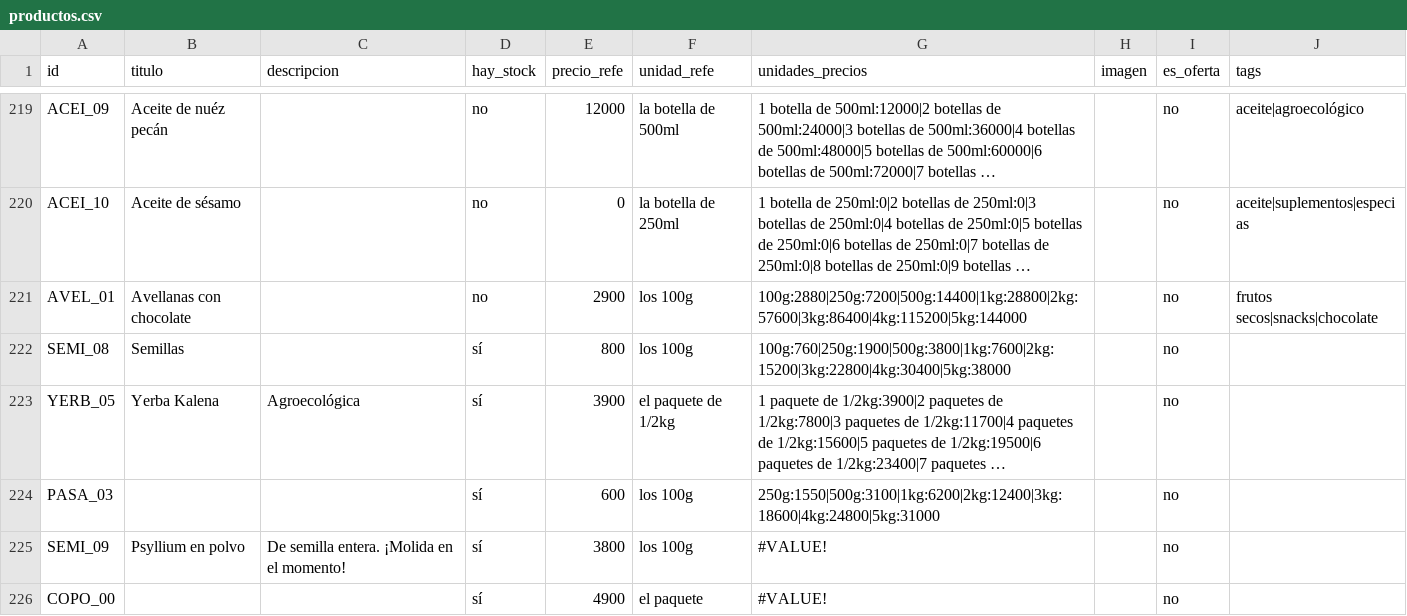
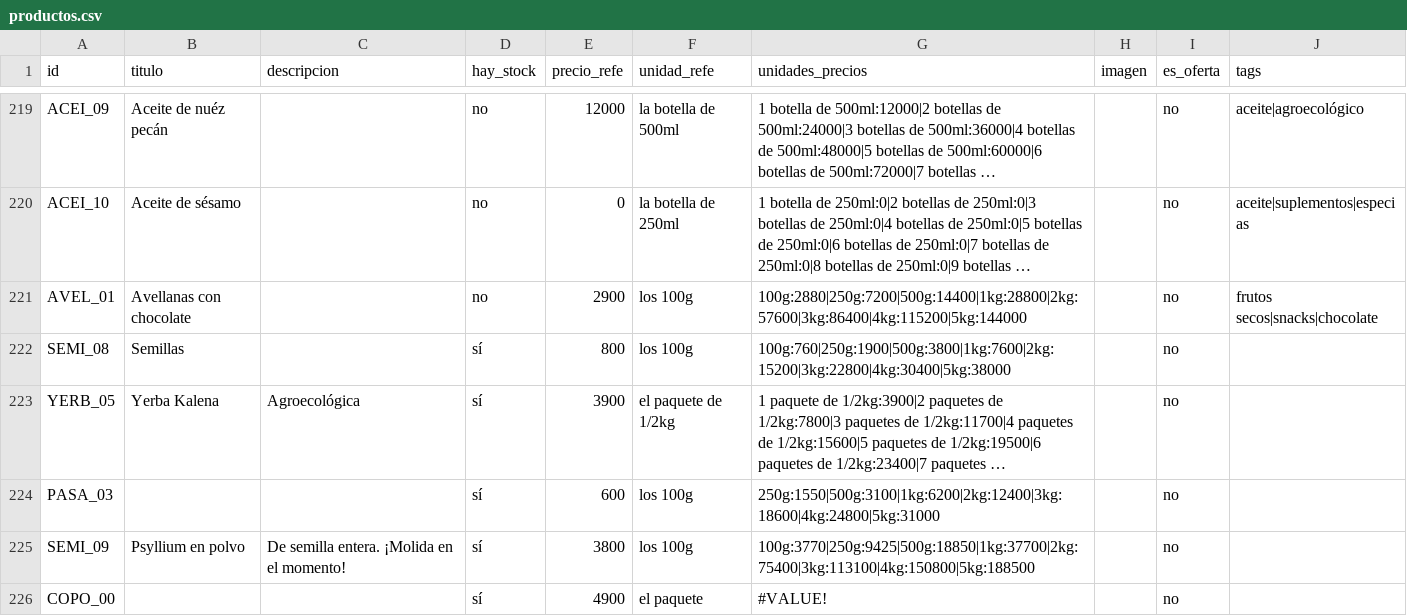
Before and after one commit to dietetica/datos, a CSV file: productos.csv, drawn as a sheet; only a part is shown, gaps mark what is left out; long unchanged cells end in …; the diff names each change by its address in the sheet, - before the commit and + after, or states it on an @@ line.

Commit message:
Actualización automática de productos

```diff
--- a/productos.csv
+++ b/productos.csv
-G225 (unidades_precios): #VALUE!
+G225 (unidades_precios): 100g:3770|250g:9425|500g:18850|1kg:37700|2kg:75400|3kg:113100|4kg:150800|5kg:188500
```
